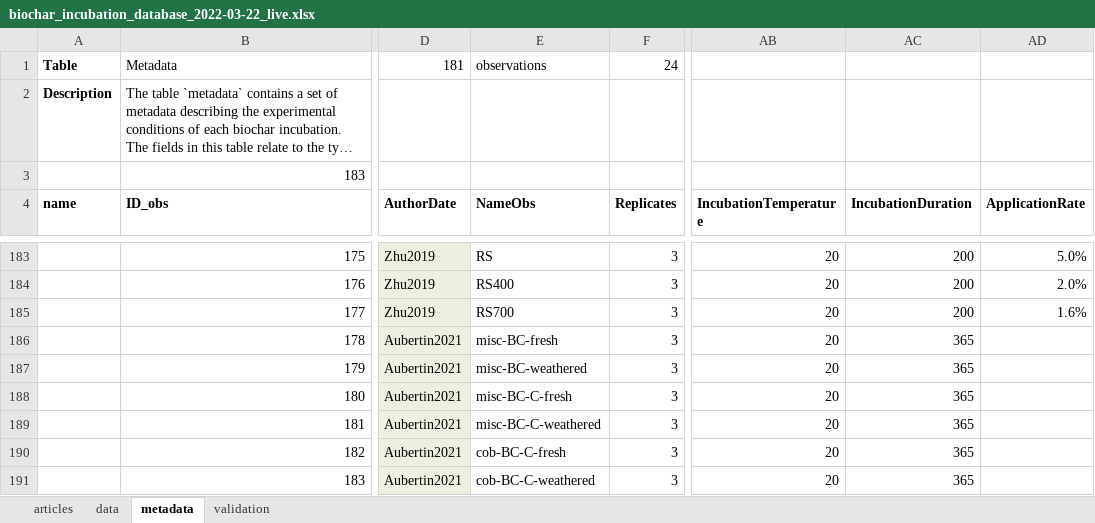
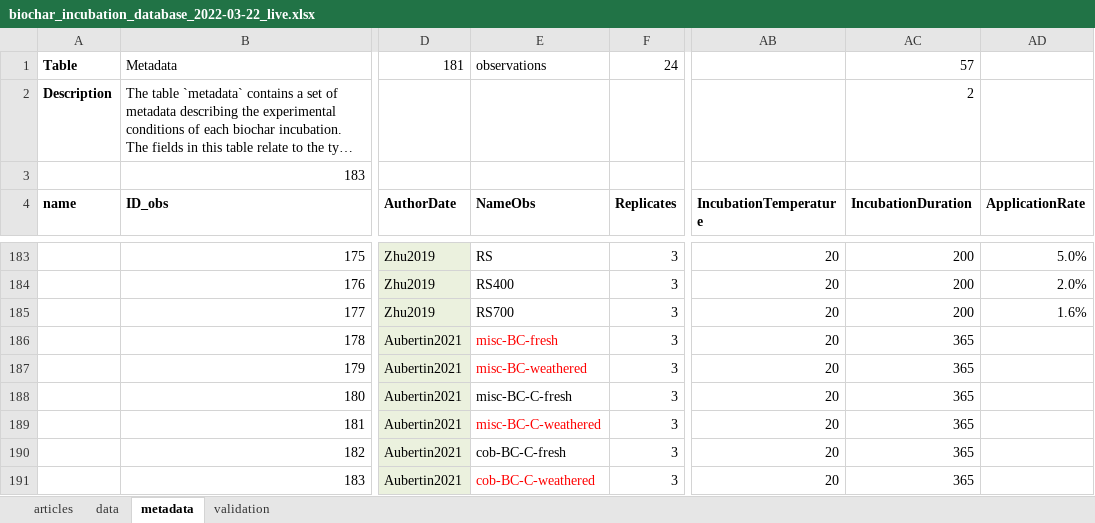
Before and after one commit to SLU-biochar/biocharStability, an Excel workbook: biocharStability/database/biochar_incubation_database_2022-03-22_live.xlsx, sheet metadata, drawn as a sheet; only a part is shown, gaps mark what is left out; long unchanged cells end in …; values as stored, in another font and other column widths than the file's, no borders; conditional formats not drawn; the diff names each change by its address in the sheet, - before the commit and + after, or states it on an @@ line.

```diff
--- a/biocharStability/database/biochar_incubation_database_2022-03-22_live.xlsx (sheet metadata)
+++ b/biocharStability/database/biochar_incubation_database_2022-03-22_live.xlsx (sheet metadata)
-AC1 (IncubationDuration): (empty)
+AC1 (IncubationDuration): 57
-AC2 (IncubationDuration): (empty)
+AC2 (IncubationDuration): 2
-E186:E187 text colour: black
+E186:E187 text colour: #FF0000
-E189 text colour: black
+E189 text colour: #FF0000
-E191 text colour: black
+E191 text colour: #FF0000
```
Also changed, not shown: sheet data, sheet articles, sheet validation, formulas that keep their value, 3 other files.
